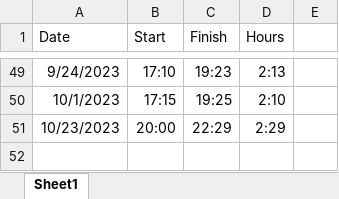
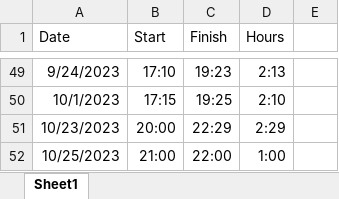
Before and after one commit to Helen-CC/Fortune500_SDG_Analysis, an Excel workbook: record/Time and Payment.xlsx, sheet Sheet1, drawn as a sheet; only a part is shown, gaps mark what is left out; values as stored, in another font and other column widths than the file's, no borders; the diff names each change by its address in the sheet, - before the commit and + after, or states it on an @@ line.

Commit message:
record add one hour

```diff
--- a/record/Time and Payment.xlsx (sheet Sheet1)
+++ b/record/Time and Payment.xlsx (sheet Sheet1)
+row 52: 10/25/2023 | 21:00 | 22:00 | 1:00
```
